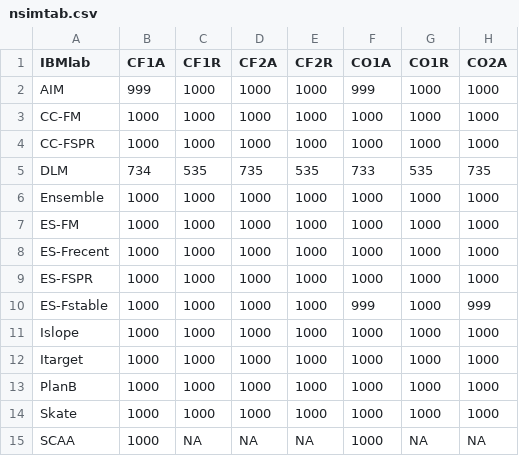
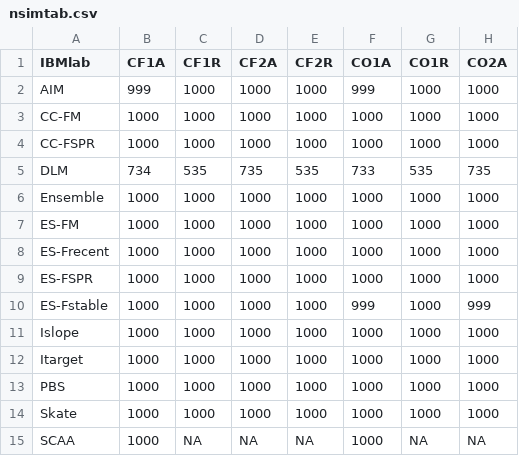
Before and after one commit to cmlegault/IBMWG, a CSV file: tables_figs/nsimtab.csv, drawn as a sheet; only a part is shown; the diff names each change by its address in the sheet, - before the commit and + after, or states it on an @@ line.

Commit message:
replace PlanB with PBS

```diff
--- a/tables_figs/nsimtab.csv
+++ b/tables_figs/nsimtab.csv
-A13 (IBMlab): PlanB
+A13 (IBMlab): PBS
```
Also changed, not shown: 16 other files.
